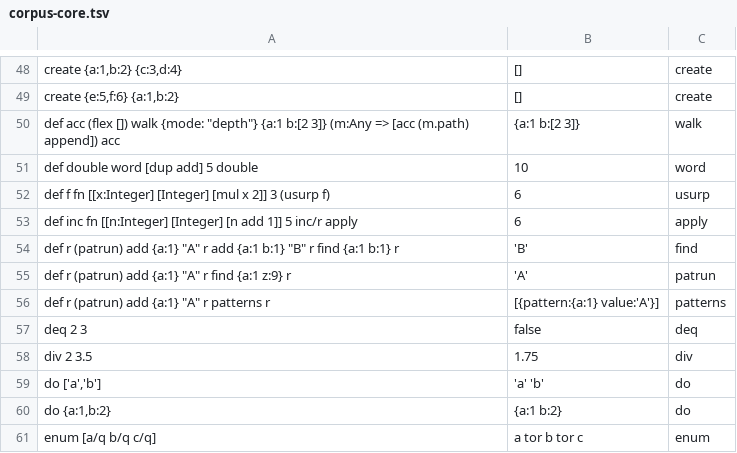
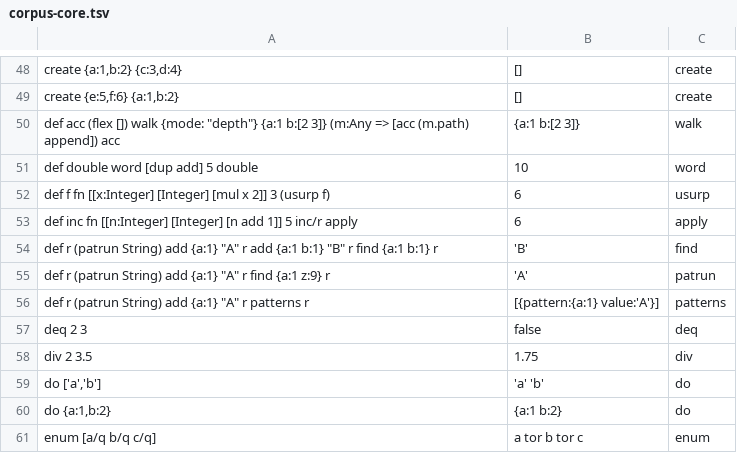
Before and after one commit to aql-lang/aql, a TSV file: lang/spec/corpus-core.tsv, drawn as a sheet; only a part is shown, gaps mark what is left out.

```diff
--- a/lang/spec/corpus-core.tsv
+++ b/lang/spec/corpus-core.tsv
@@ -53,5 +53,5 @@ def f fn [[x:Integer] [Integer] [mul x 2]]  3 (usurp f)	6	usurp
 def inc fn [[n:Integer] [Integer] [n add 1]]  5 inc/r apply	6	apply
-def r (patrun)  add {a:1} "A" r  add {a:1 b:1} "B" r  find {a:1 b:1} r	'B'	find
-def r (patrun)  add {a:1} "A" r  find {a:1 z:9} r	'A'	patrun
-def r (patrun)  add {a:1} "A" r  patterns r	[{pattern:{a:1} value:'A'}]	patterns
+def r (patrun String)  add {a:1} "A" r  add {a:1 b:1} "B" r  find {a:1 b:1} r	'B'	find
+def r (patrun String)  add {a:1} "A" r  find {a:1 z:9} r	'A'	patrun
+def r (patrun String)  add {a:1} "A" r  patterns r	[{pattern:{a:1} value:'A'}]	patterns
 deq 2 3	false	deq
```
Also changed, not shown: lang/spec/patrun.tsv, 11 other files.
